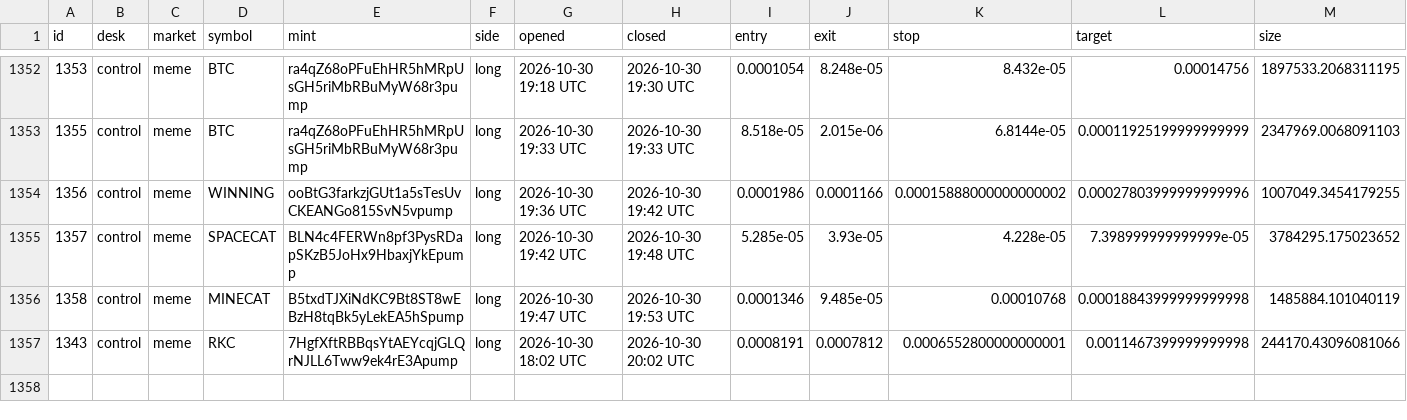
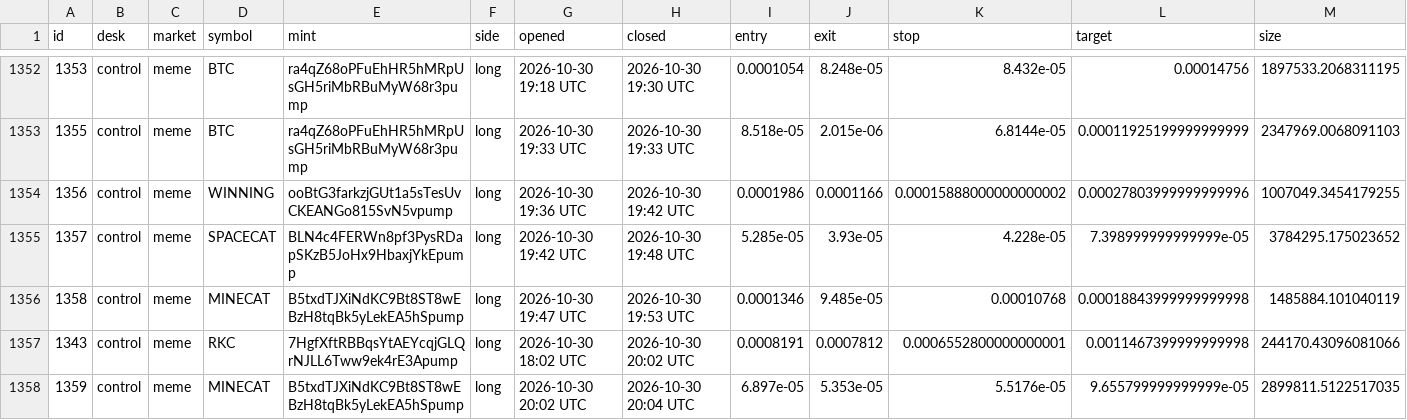
Before and after one commit to alhaddadsaid/lawahlawah, a CSV file: agents/trades.csv, drawn as a sheet; only a part is shown, gaps mark what is left out; rows hold the shown columns only; the diff names each change by its address in the sheet, - before the commit and + after, or states it on an @@ line.

Commit message:
agent desk update

```diff
--- a/agents/trades.csv
+++ b/agents/trades.csv
+row 1358: 1359 | control | meme | MINECAT | B5txdTJXiNdKC9Bt8ST8wEBzH8tqBk5yLekEA5hSpump | long | 2026-10-30 20:02 UTC | 2026-10-30 20:04 UTC | 6.897e-05 | 5.353e-05 | 5.5176e-05 | 9.655799999999999e-05 | 2899811.5122517035
```
Also changed, not shown: 3 other files.
